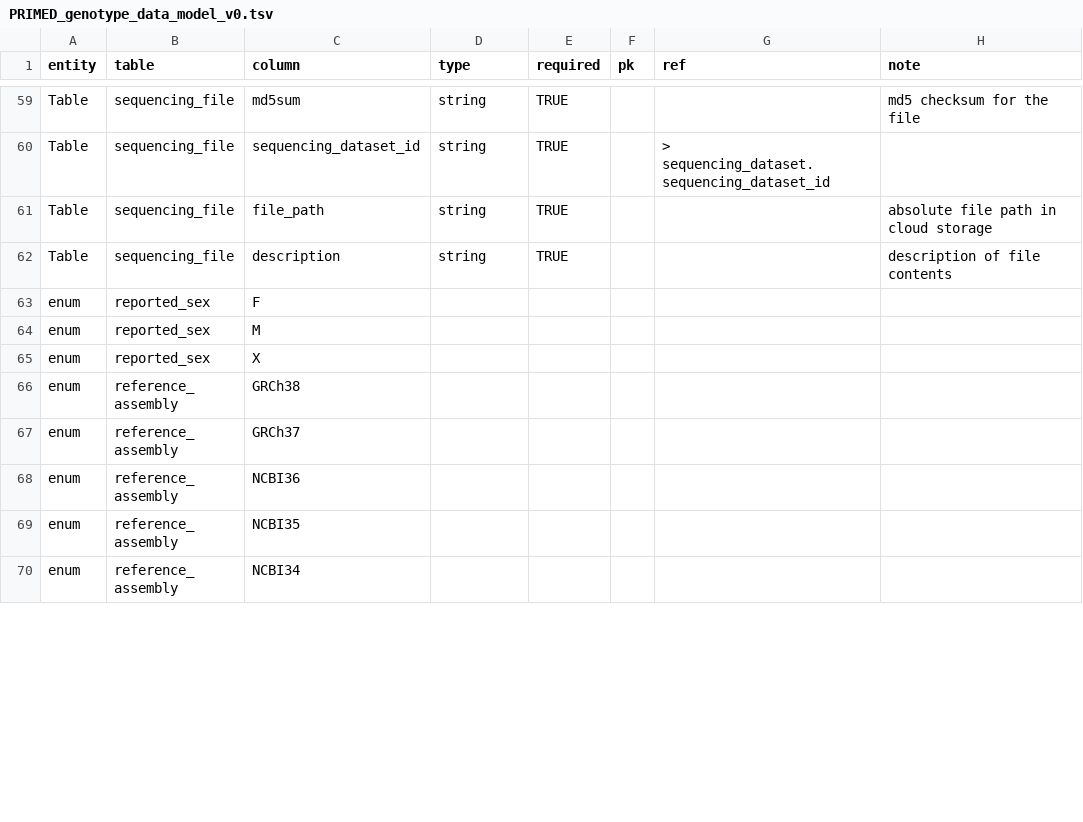
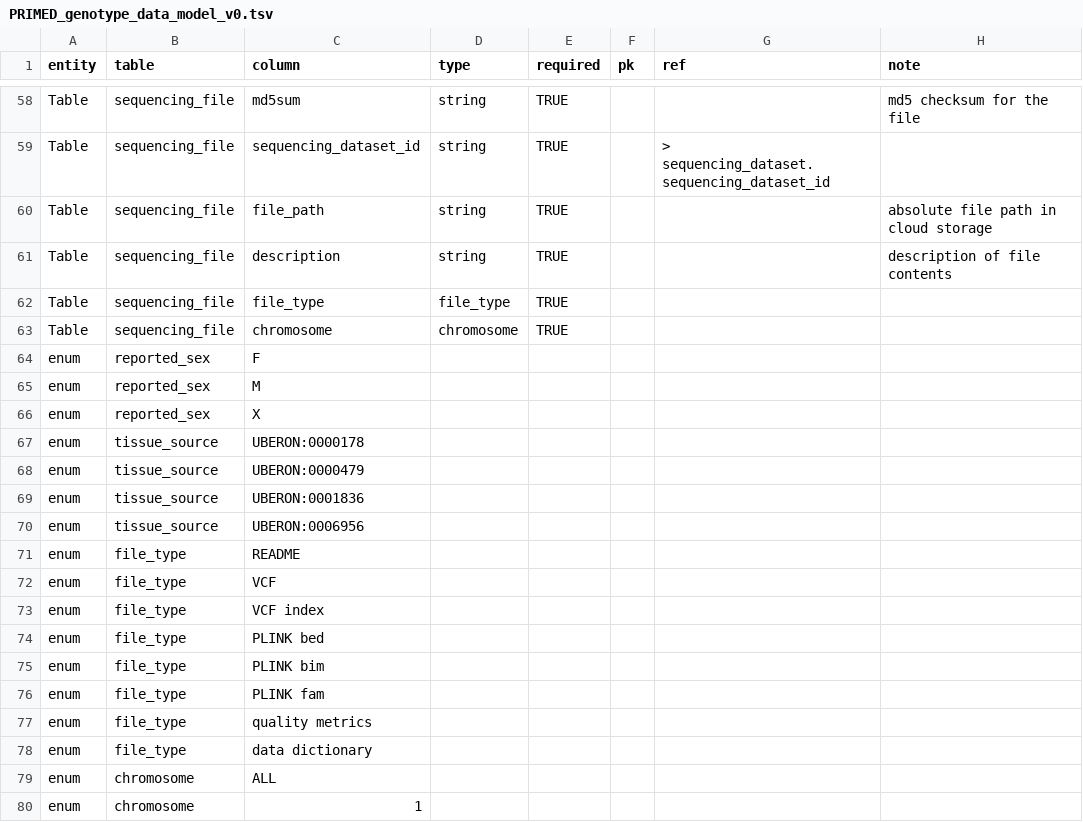
Before and after one commit to UW-GAC/primed_data_models, a TSV file: PRIMED_genotype_data_model_v0.tsv, drawn as a sheet; only a part is shown, gaps mark what is left out; the shorter side is filled out with more unchanged rows; the diff covers the shown part only.

Commit message:
define enumerated values for some fields
chromosome should be required for imputation and sequencing but
not array datasets
define UBERON terms for tissue type
define file types

```diff
--- a/PRIMED_genotype_data_model_v0.tsv
+++ b/PRIMED_genotype_data_model_v0.tsv
@@ -62,2 +61,4 @@ Table	sequencing_file	file_path	string	TRUE			absolute file path in cloud storag
 Table	sequencing_file	description	string	TRUE			description of file contents
+Table	sequencing_file	file_type	file_type	TRUE			
+Table	sequencing_file	chromosome	chromosome	TRUE			
 enum	reported_sex	F					
@@ -65 +66,15 @@ enum	reported_sex	M
 enum	reported_sex	X					
+enum	tissue_source	UBERON:0000178					
+enum	tissue_source	UBERON:0000479					
+enum	tissue_source	UBERON:0001836					
+enum	tissue_source	UBERON:0006956					
+enum	file_type	README					
+enum	file_type	VCF					
+enum	file_type	VCF index					
+enum	file_type	PLINK bed					
+enum	file_type	PLINK bim					
+enum	file_type	PLINK fam					
+enum	file_type	quality metrics					
+enum	file_type	data dictionary					
+enum	chromosome	ALL					
+enum	chromosome	1					
```
Also changed, not shown: 24 added rows, 5 removed rows and 10 edited cells elsewhere in this file, 1 other file.
